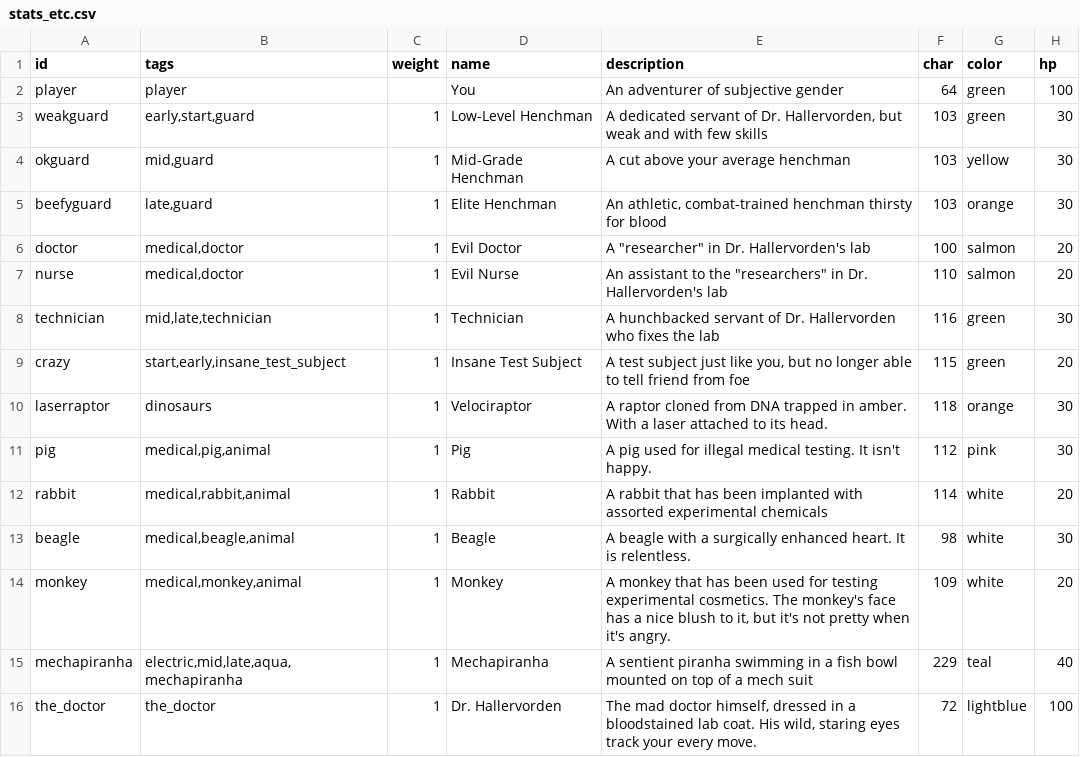
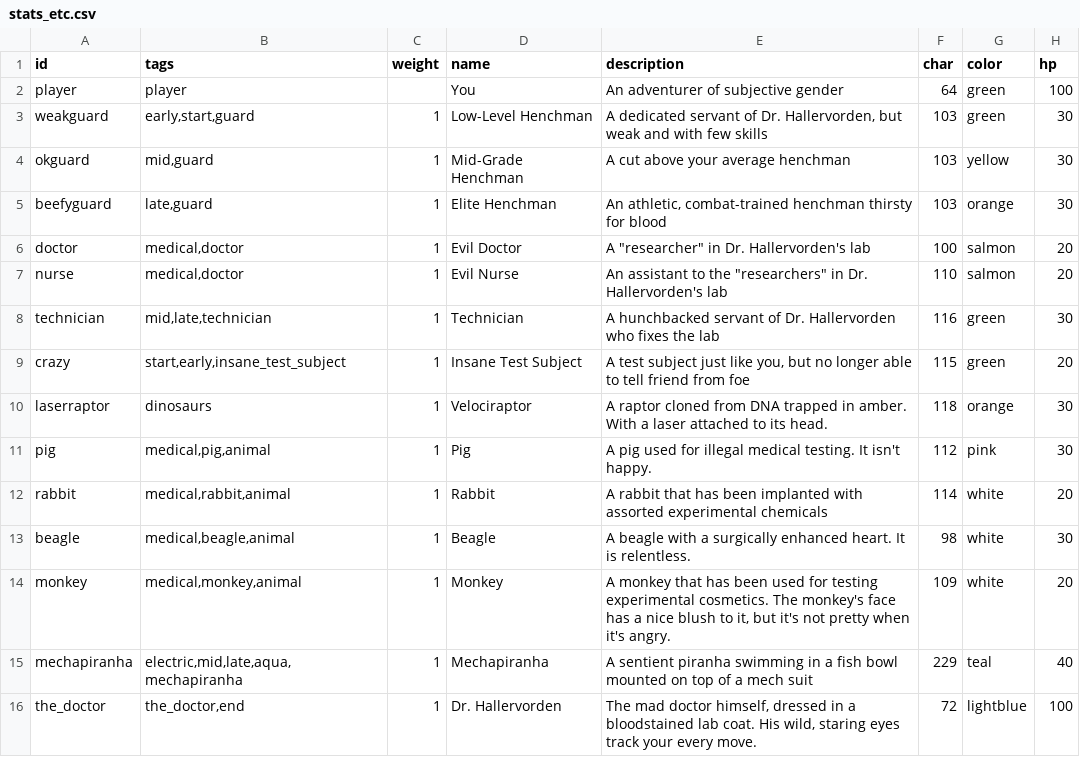
Before and after one commit to irskep/RogueKit, a CSV file: Resources/stats_etc.csv, drawn as a sheet; only a part is shown; the diff names each change by its address in the sheet, - before the commit and + after, or states it on an @@ line.

```diff
--- a/Resources/stats_etc.csv
+++ b/Resources/stats_etc.csv
-B16 (tags): the_doctor
+B16 (tags): the_doctor,end
```
Also changed, not shown: Resources/maps.csv, 2 other files.
